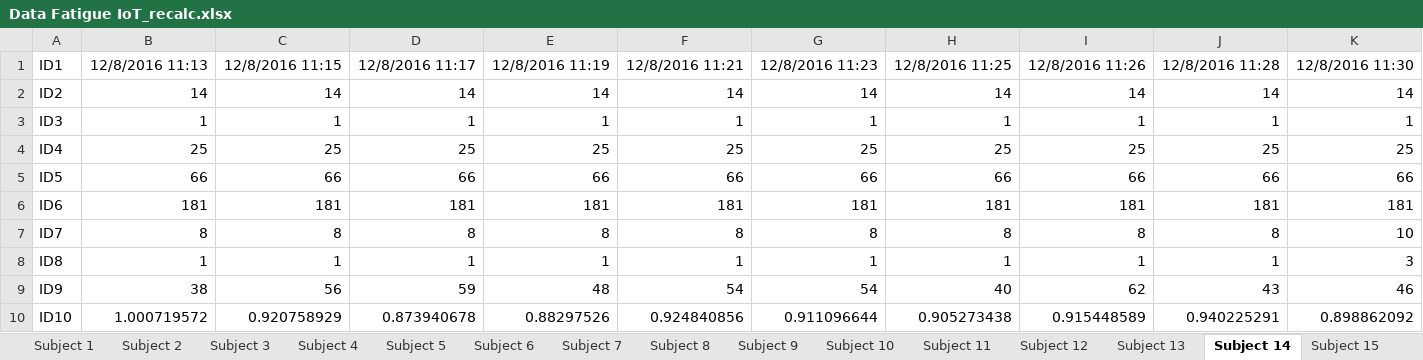
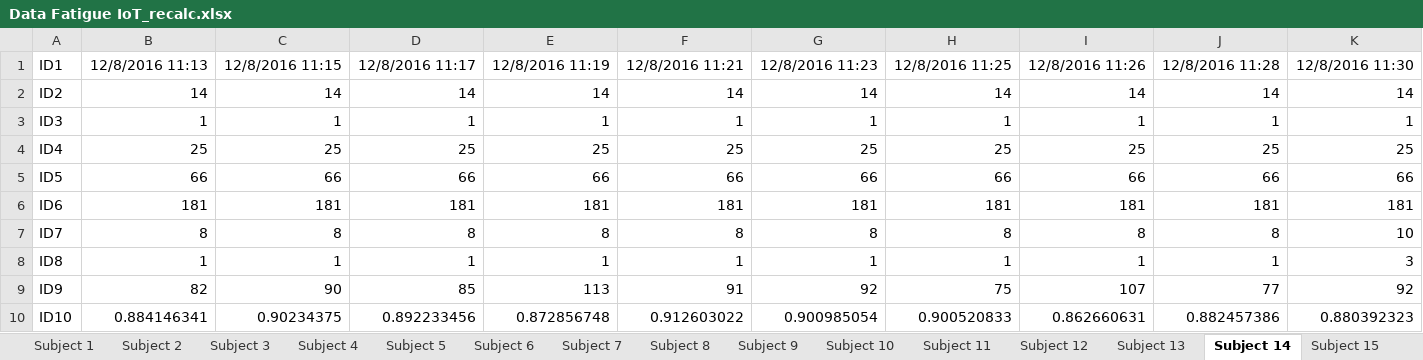
Before and after one commit to AmirBGitHub/fatigue_IoT, an Excel workbook: Data Fatigue IoT_recalc.xlsx, sheet Subject 14, drawn as a sheet; only a part is shown; values as stored, in another font and other column widths than the file's, no borders; the diff covers the shown part only; the diff names each change by its address in the sheet, - before the commit and + after, or states it on an @@ line.

```diff
--- a/Data Fatigue IoT_recalc.xlsx (sheet Subject 14)
+++ b/Data Fatigue IoT_recalc.xlsx (sheet Subject 14)
-B9: 38
+B9: 82
-C9: 56
+C9: 90
-D9: 59
+D9: 85
-E9: 48
+E9: 113
-F9: 54
+F9: 91
-G9: 54
+G9: 92
-H9: 40
+H9: 75
-I9: 62
+I9: 107
-J9: 43
+J9: 77
-K9: 46
+K9: 92
-B10: 1.000719572
+B10: 0.884146341
-C10: 0.920758929
+C10: 0.90234375
-D10: 0.873940678
+D10: 0.892233456
-E10: 0.88297526
+E10: 0.872856748
-F10: 0.924840856
+F10: 0.912603022
-G10: 0.911096644
+G10: 0.900985054
-H10: 0.905273438
+H10: 0.900520833
-I10: 0.915448589
+I10: 0.862660631
-J10: 0.940225291
+J10: 0.882457386
-K10: 0.898862092
+K10: 0.880392323
```
Also changed, not shown: 1499 edited cells elsewhere in this sheet, sheet Subject 1, sheet Subject 2, sheet Subject 6, sheet Subject 15, sheet Subject 13, sheet Subject 8, 8 more sheets, testsheet_whole.xlsx, 2 other files.
